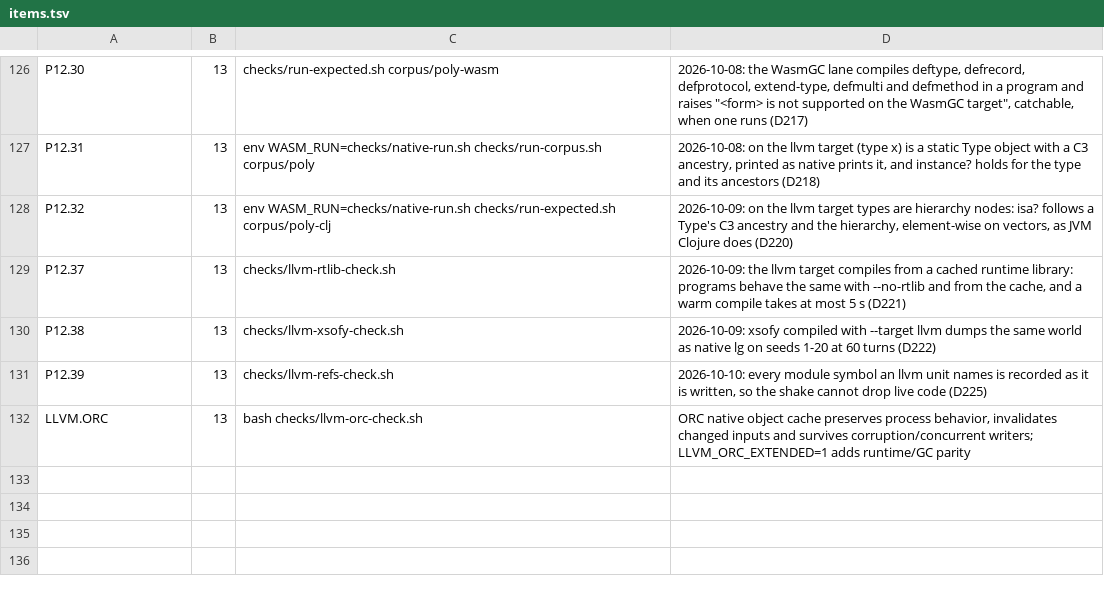
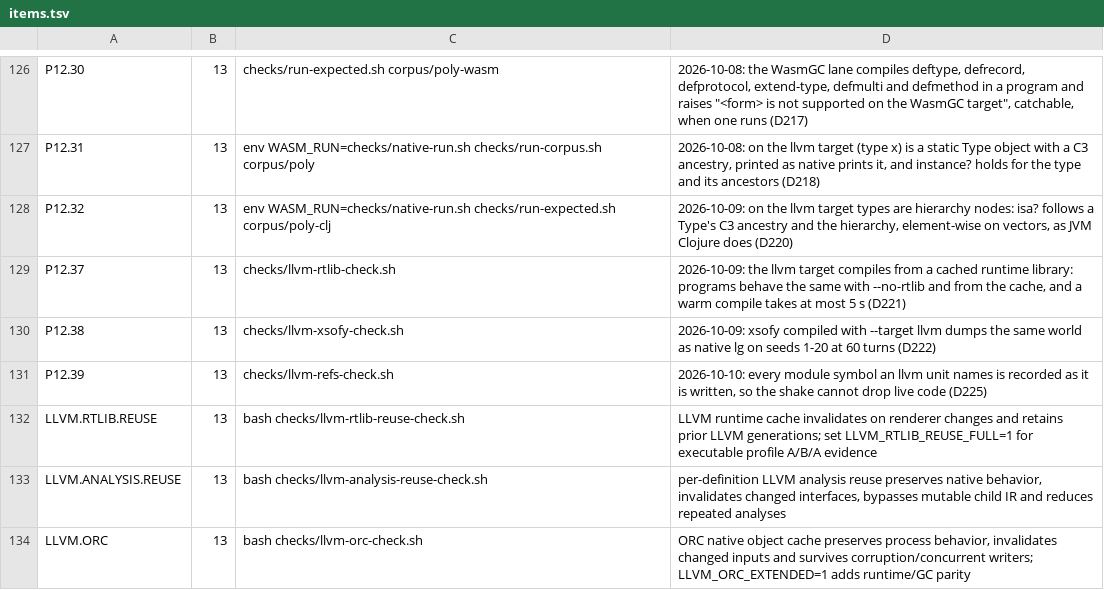
Before and after one commit to mparrett/let-go-wasmgc, a TSV file: checks/items.tsv, drawn as a sheet; only a part is shown, gaps mark what is left out.

Commit message:
checks: analysis and runtime-library reuse gates
LLVM.ANALYSIS.REUSE checks that per-definition analysis reuse keeps native
behavior, invalidates changed interfaces and bypasses mutable results;
LLVM.RTLIB.REUSE that the runtime cache invalidates on renderer changes and
keeps earlier generations. bench-llvm-analysis-reuse.sh times the first.

```diff
--- a/checks/items.tsv
+++ b/checks/items.tsv
@@ -131,2 +131,4 @@ P12.38	13	checks/llvm-xsofy-check.sh	2026-10-09: xsofy compiled with --target ll
 P12.39	13	checks/llvm-refs-check.sh	2026-10-10: every module symbol an llvm unit names is recorded as it is written, so the shake cannot drop live code (D225)
+LLVM.RTLIB.REUSE	13	bash checks/llvm-rtlib-reuse-check.sh	LLVM runtime cache invalidates on renderer changes and retains prior LLVM generations; set LLVM_RTLIB_REUSE_FULL=1 for executable profile A/B/A evidence
+LLVM.ANALYSIS.REUSE	13	bash checks/llvm-analysis-reuse-check.sh	per-definition LLVM analysis reuse preserves native behavior, invalidates changed interfaces, bypasses mutable child IR and reduces repeated analyses
 LLVM.ORC	13	bash checks/llvm-orc-check.sh	ORC native object cache preserves process behavior, invalidates changed inputs and survives corruption/concurrent writers; LLVM_ORC_EXTENDED=1 adds runtime/GC parity
```
Also changed, not shown: 11 other files.
